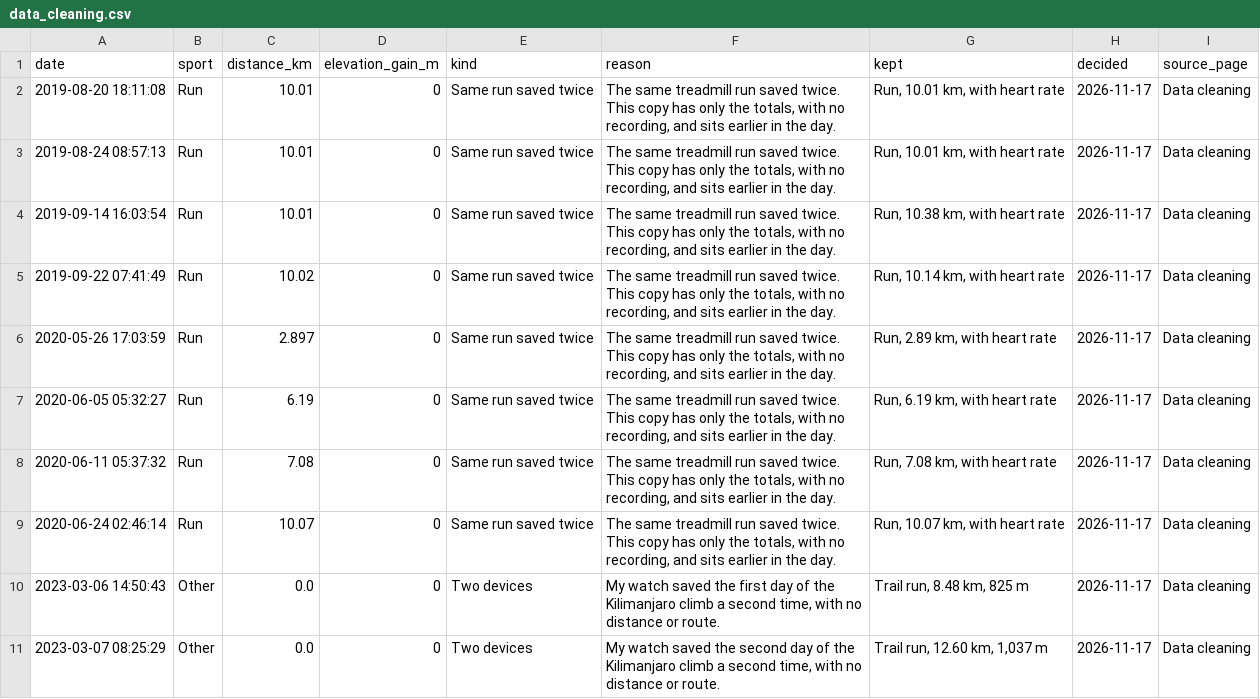
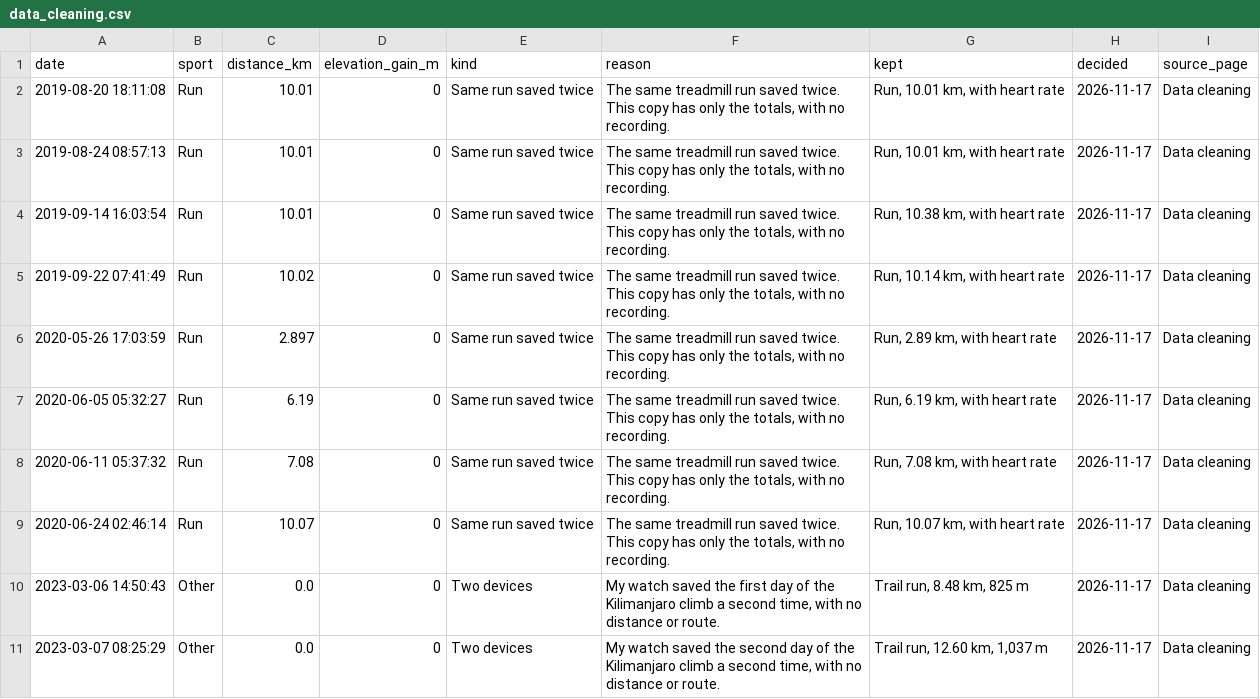
Before and after one commit to hpgerald/my-strava-journey, a CSV file: public/data/data_cleaning.csv, drawn as a sheet; only a part is shown.

Commit message:
About: full-width text, aligned quote, grouped data cleaning list

```diff
--- a/public/data/data_cleaning.csv
+++ b/public/data/data_cleaning.csv
@@ -1,10 +1,10 @@
 date,sport,distance_km,elevation_gain_m,kind,reason,kept,decided,source_page
-2019-08-20 18:11:08,Run,10.01,0,Same run saved twice,"The same treadmill run saved twice. This copy has only the totals, with no recording, and sits earlier in the day.","Run, 10.01 km, with heart rate",2026-11-17,Data cleaning
-2019-08-24 08:57:13,Run,10.01,0,Same run saved twice,"The same treadmill run saved twice. This copy has only the totals, with no recording, and sits earlier in the day.","Run, 10.01 km, with heart rate",2026-11-17,Data cleaning
-2019-09-14 16:03:54,Run,10.01,0,Same run saved twice,"The same treadmill run saved twice. This copy has only the totals, with no recording, and sits earlier in the day.","Run, 10.38 km, with heart rate",2026-11-17,Data cleaning
-2019-09-22 07:41:49,Run,10.02,0,Same run saved twice,"The same treadmill run saved twice. This copy has only the totals, with no recording, and sits earlier in the day.","Run, 10.14 km, with heart rate",2026-11-17,Data cleaning
-2020-05-26 17:03:59,Run,2.897,0,Same run saved twice,"The same treadmill run saved twice. This copy has only the totals, with no recording, and sits earlier in the day.","Run, 2.89 km, with heart rate",2026-11-17,Data cleaning
-2020-06-05 05:32:27,Run,6.19,0,Same run saved twice,"The same treadmill run saved twice. This copy has only the totals, with no recording, and sits earlier in the day.","Run, 6.19 km, with heart rate",2026-11-17,Data cleaning
-2020-06-11 05:37:32,Run,7.08,0,Same run saved twice,"The same treadmill run saved twice. This copy has only the totals, with no recording, and sits earlier in the day.","Run, 7.08 km, with heart rate",2026-11-17,Data cleaning
-2020-06-24 02:46:14,Run,10.07,0,Same run saved twice,"The same treadmill run saved twice. This copy has only the totals, with no recording, and sits earlier in the day.","Run, 10.07 km, with heart rate",2026-11-17,Data cleaning
+2019-08-20 18:11:08,Run,10.01,0,Same run saved twice,"The same treadmill run saved twice. This copy has only the totals, with no recording.","Run, 10.01 km, with heart rate",2026-11-17,Data cleaning
+2019-08-24 08:57:13,Run,10.01,0,Same run saved twice,"The same treadmill run saved twice. This copy has only the totals, with no recording.","Run, 10.01 km, with heart rate",2026-11-17,Data cleaning
+2019-09-14 16:03:54,Run,10.01,0,Same run saved twice,"The same treadmill run saved twice. This copy has only the totals, with no recording.","Run, 10.38 km, with heart rate",2026-11-17,Data cleaning
+2019-09-22 07:41:49,Run,10.02,0,Same run saved twice,"The same treadmill run saved twice. This copy has only the totals, with no recording.","Run, 10.14 km, with heart rate",2026-11-17,Data cleaning
+2020-05-26 17:03:59,Run,2.897,0,Same run saved twice,"The same treadmill run saved twice. This copy has only the totals, with no recording.","Run, 2.89 km, with heart rate",2026-11-17,Data cleaning
+2020-06-05 05:32:27,Run,6.19,0,Same run saved twice,"The same treadmill run saved twice. This copy has only the totals, with no recording.","Run, 6.19 km, with heart rate",2026-11-17,Data cleaning
+2020-06-11 05:37:32,Run,7.08,0,Same run saved twice,"The same treadmill run saved twice. This copy has only the totals, with no recording.","Run, 7.08 km, with heart rate",2026-11-17,Data cleaning
+2020-06-24 02:46:14,Run,10.07,0,Same run saved twice,"The same treadmill run saved twice. This copy has only the totals, with no recording.","Run, 10.07 km, with heart rate",2026-11-17,Data cleaning
 2023-03-06 14:50:43,Other,0.0,0,Two devices,"My watch saved the first day of the Kilimanjaro climb a second time, with no distance or route.","Trail run, 8.48 km, 825 m",2026-11-17,Data cleaning
```
Also changed, not shown: 6 other files.
